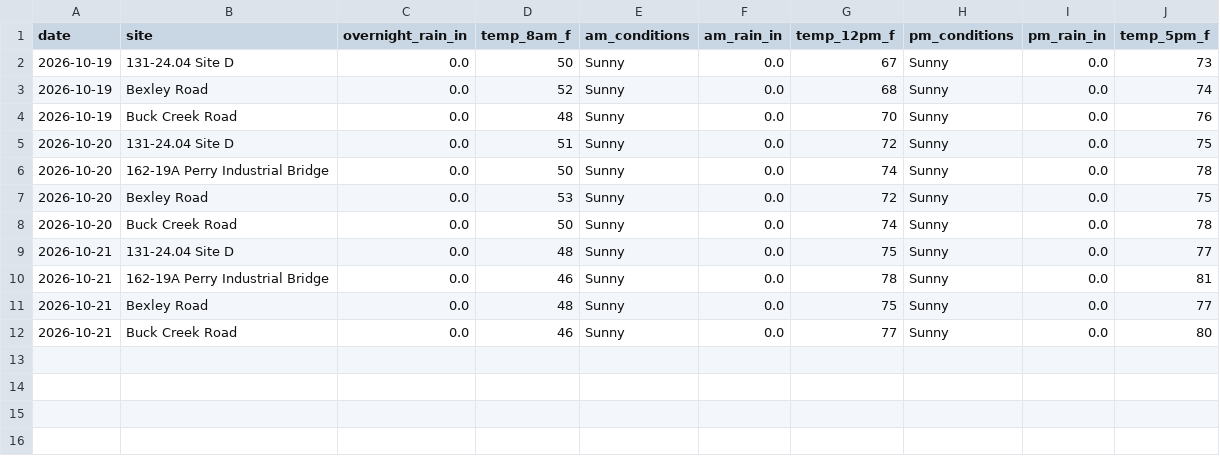
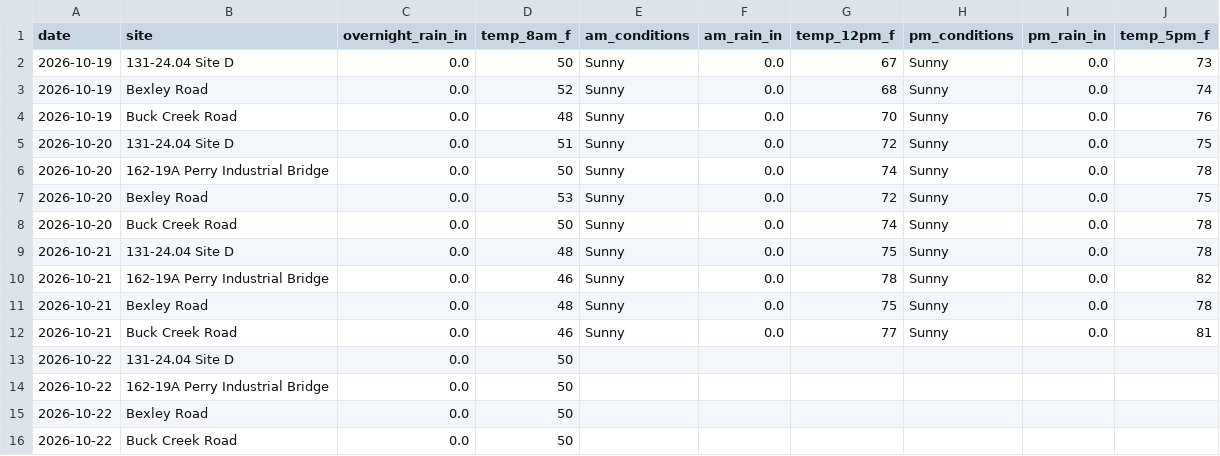
Before and after one commit to chazbreaux/twajobsiteweather, a CSV file: data/daily.csv, drawn as a sheet.

```diff
--- a/data/daily.csv
+++ b/data/daily.csv
@@ -8,5 +8,9 @@ date,site,overnight_rain_in,temp_8am_f,am_conditions,am_rain_in,temp_12pm_f,pm_c
 2026-10-20,Buck Creek Road,0.0,50,Sunny,0.0,74,Sunny,0.0,78
-2026-10-21,131-24.04 Site D,0.0,48,Sunny,0.0,75,Sunny,0.0,77
-2026-10-21,162-19A Perry Industrial Bridge,0.0,46,Sunny,0.0,78,Sunny,0.0,81
-2026-10-21,Bexley Road,0.0,48,Sunny,0.0,75,Sunny,0.0,77
-2026-10-21,Buck Creek Road,0.0,46,Sunny,0.0,77,Sunny,0.0,80
+2026-10-21,131-24.04 Site D,0.0,48,Sunny,0.0,75,Sunny,0.0,78
+2026-10-21,162-19A Perry Industrial Bridge,0.0,46,Sunny,0.0,78,Sunny,0.0,82
+2026-10-21,Bexley Road,0.0,48,Sunny,0.0,75,Sunny,0.0,78
+2026-10-21,Buck Creek Road,0.0,46,Sunny,0.0,77,Sunny,0.0,81
+2026-10-22,131-24.04 Site D,0.0,50,,,,,,
+2026-10-22,162-19A Perry Industrial Bridge,0.0,50,,,,,,
+2026-10-22,Bexley Road,0.0,50,,,,,,
+2026-10-22,Buck Creek Road,0.0,50,,,,,,
```
Also changed, not shown: 1 other file.
